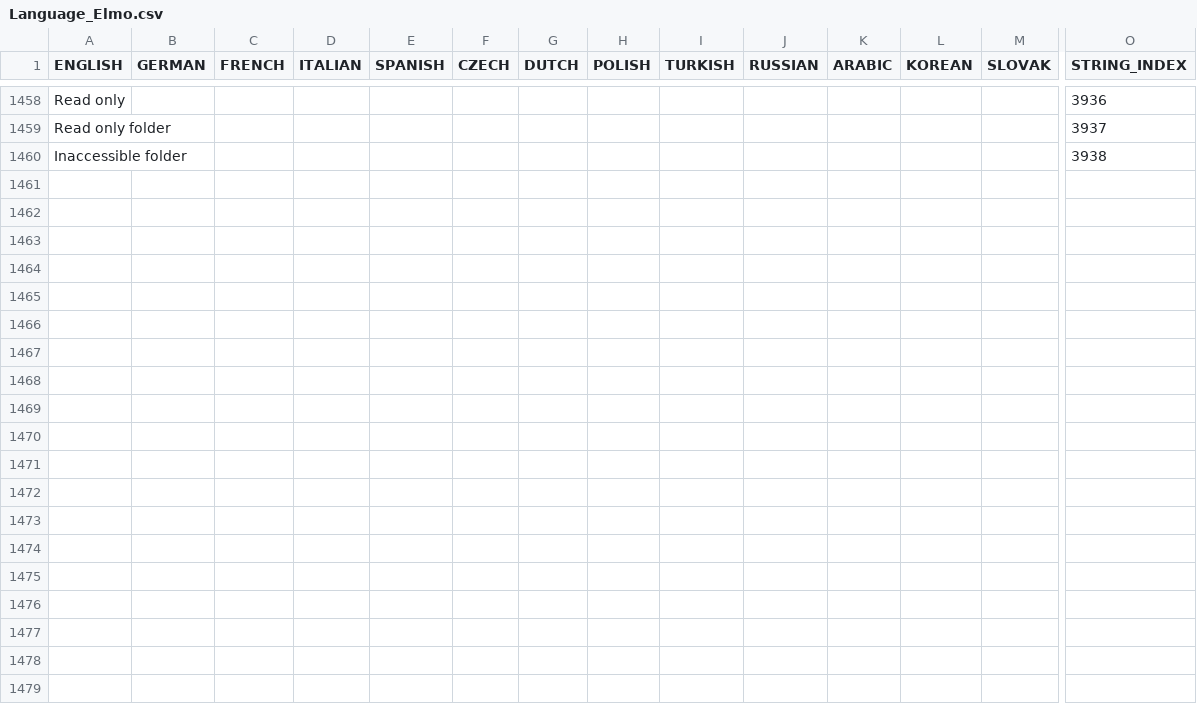
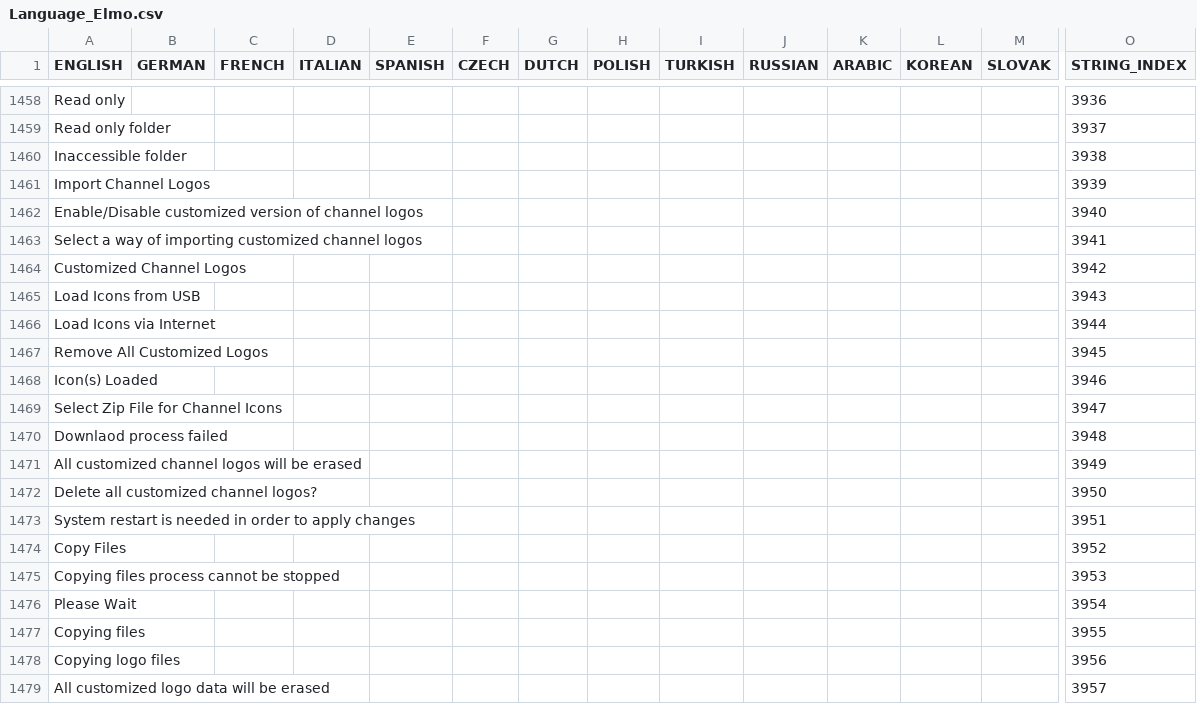
Before and after one commit to prismcube/script.mbox, a CSV file: pvr/gui/windows/Language_Elmo.csv, drawn as a sheet; only a part is shown, gaps mark what is left out; rows hold the shown columns only; the diff covers the shown part only; the diff names each change by its address in the sheet, - before the commit and + after, or states it on an @@ line.

Commit message:
Updated OSD strings

```diff
--- a/pvr/gui/windows/Language_Elmo.csv
+++ b/pvr/gui/windows/Language_Elmo.csv
+row 1461: Import Channel Logos |  |  |  |  |  |  |  |  |  |  |  |  | 3939
+row 1462: Enable/Disable customized version of channel logos |  |  |  |  |  |  |  |  |  |  |  |  | 3940
+row 1463: Select a way of importing customized channel logos |  |  |  |  |  |  |  |  |  |  |  |  | 3941
+row 1464: Customized Channel Logos |  |  |  |  |  |  |  |  |  |  |  |  | 3942
+row 1465: Load Icons from USB |  |  |  |  |  |  |  |  |  |  |  |  | 3943
+row 1466: Load Icons via Internet |  |  |  |  |  |  |  |  |  |  |  |  | 3944
+row 1467: Remove All Customized Logos |  |  |  |  |  |  |  |  |  |  |  |  | 3945
+row 1468: Icon(s) Loaded |  |  |  |  |  |  |  |  |  |  |  |  | 3946
+row 1469: Select Zip File for Channel Icons |  |  |  |  |  |  |  |  |  |  |  |  | 3947
+row 1470: Downlaod process failed |  |  |  |  |  |  |  |  |  |  |  |  | 3948
+row 1471: All customized channel logos will be erased |  |  |  |  |  |  |  |  |  |  |  |  | 3949
+row 1472: Delete all customized channel logos? |  |  |  |  |  |  |  |  |  |  |  |  | 3950
+row 1473: System restart is needed in order to apply changes |  |  |  |  |  |  |  |  |  |  |  |  | 3951
+row 1474: Copy Files |  |  |  |  |  |  |  |  |  |  |  |  | 3952
+row 1475: Copying files process cannot be stopped |  |  |  |  |  |  |  |  |  |  |  |  | 3953
+row 1476: Please Wait |  |  |  |  |  |  |  |  |  |  |  |  | 3954
+row 1477: Copying files |  |  |  |  |  |  |  |  |  |  |  |  | 3955
+row 1478: Copying logo files |  |  |  |  |  |  |  |  |  |  |  |  | 3956
+row 1479: All customized logo data will be erased |  |  |  |  |  |  |  |  |  |  |  |  | 3957
```
Also changed, not shown: 15 added rows elsewhere in this file, 16 other files.
